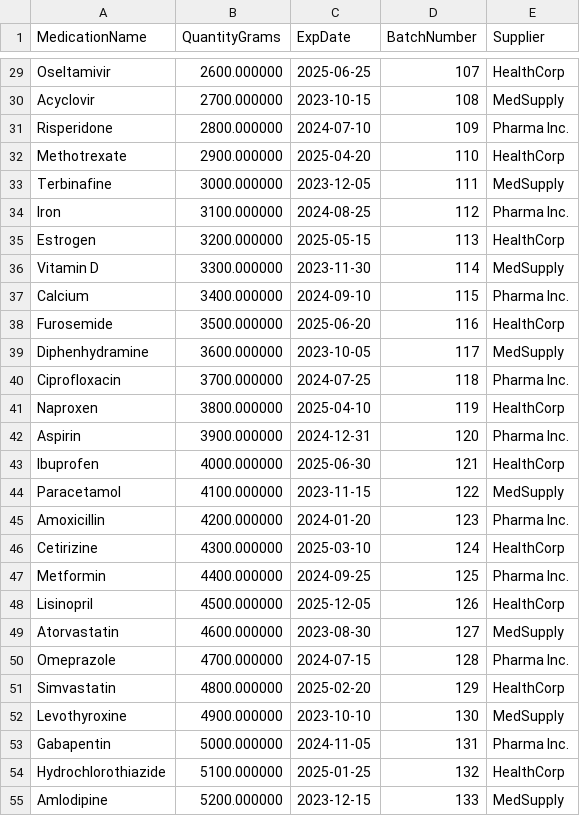
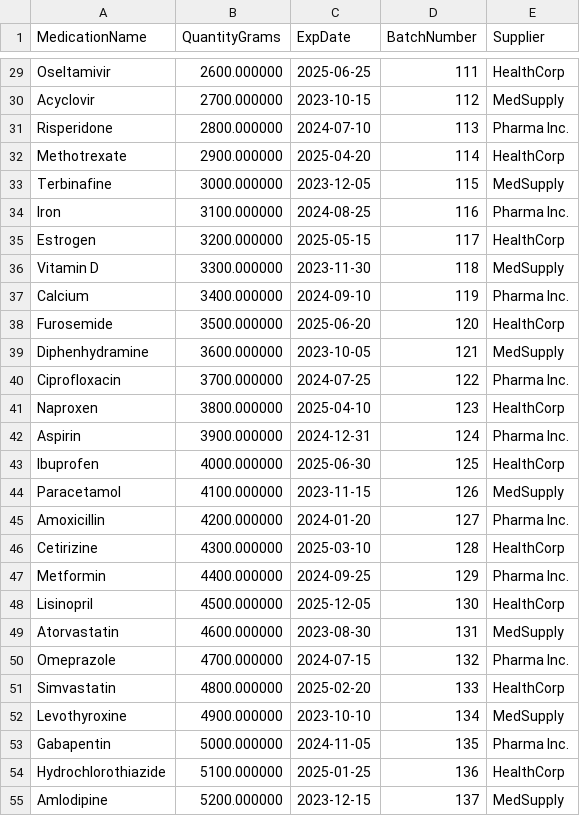
Before and after one commit to vmoran4/SFWE-401-Static-Analysis, a CSV file: orders/2024-12-04Orders.csv, drawn as a sheet; only a part is shown, gaps mark what is left out; the diff covers the shown part only; the diff names each change by its address in the sheet, - before the commit and + after, or states it on an @@ line.

```diff
--- a/orders/2024-12-04Orders.csv
+++ b/orders/2024-12-04Orders.csv
-D29 (BatchNumber): 107
+D29 (BatchNumber): 111
-D30 (BatchNumber): 108
+D30 (BatchNumber): 112
-D31 (BatchNumber): 109
+D31 (BatchNumber): 113
-D32 (BatchNumber): 110
+D32 (BatchNumber): 114
-D33 (BatchNumber): 111
+D33 (BatchNumber): 115
-D34 (BatchNumber): 112
+D34 (BatchNumber): 116
-D35 (BatchNumber): 113
+D35 (BatchNumber): 117
-D36 (BatchNumber): 114
+D36 (BatchNumber): 118
-D37 (BatchNumber): 115
+D37 (BatchNumber): 119
-D38 (BatchNumber): 116
+D38 (BatchNumber): 120
-D39 (BatchNumber): 117
+D39 (BatchNumber): 121
-D40 (BatchNumber): 118
+D40 (BatchNumber): 122
-D41 (BatchNumber): 119
+D41 (BatchNumber): 123
-D42 (BatchNumber): 120
+D42 (BatchNumber): 124
-D43 (BatchNumber): 121
+D43 (BatchNumber): 125
-D44 (BatchNumber): 122
+D44 (BatchNumber): 126
-D45 (BatchNumber): 123
+D45 (BatchNumber): 127
-D46 (BatchNumber): 124
+D46 (BatchNumber): 128
-D47 (BatchNumber): 125
+D47 (BatchNumber): 129
-D48 (BatchNumber): 126
+D48 (BatchNumber): 130
-D49 (BatchNumber): 127
+D49 (BatchNumber): 131
-D50 (BatchNumber): 128
+D50 (BatchNumber): 132
-D51 (BatchNumber): 129
+D51 (BatchNumber): 133
-D52 (BatchNumber): 130
+D52 (BatchNumber): 134
-D53 (BatchNumber): 131
+D53 (BatchNumber): 135
-D54 (BatchNumber): 132
+D54 (BatchNumber): 136
-D55 (BatchNumber): 133
+D55 (BatchNumber): 137
```
Also changed, not shown: 1 added row and 56 edited cells elsewhere in this file, medications/2024-12-04Medications.csv, 5 other files.
